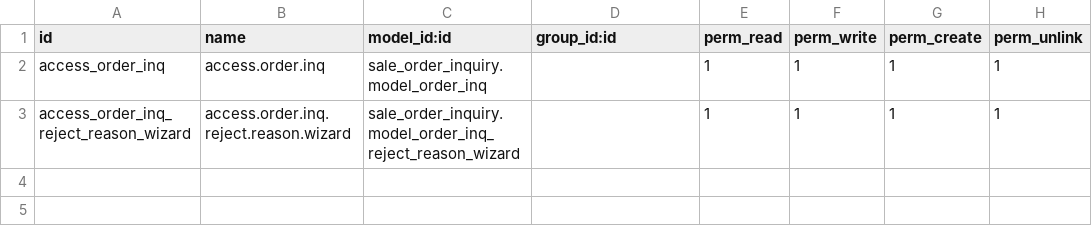
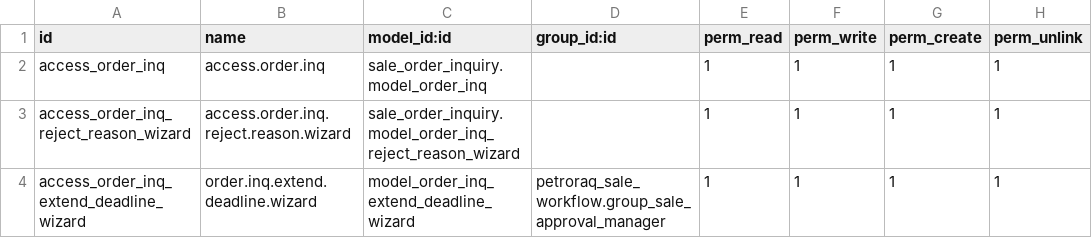
Before and after one commit to Petroraq-Engineering-Co-Ltd/Petroraq_V17, a CSV file: sale_order_inquiry/security/ir.model.access.csv, drawn as a sheet; the diff names each change by its address in the sheet, - before the commit and + after, or states it on an @@ line.

Commit message:
[ADD] Expiration Flow for Sale Inquiry. Revision for Sale orders

```diff
--- a/sale_order_inquiry/security/ir.model.access.csv
+++ b/sale_order_inquiry/security/ir.model.access.csv
+row 4: access_order_inq_extend_deadline_wizard | order.inq.extend.deadline.wizard | model_order_inq_extend_deadline_wizard | petroraq_sale_workflow.group_sale_approval_manager | 1 | 1 | 1 | 1
```
Also changed, not shown: 42 other files.
